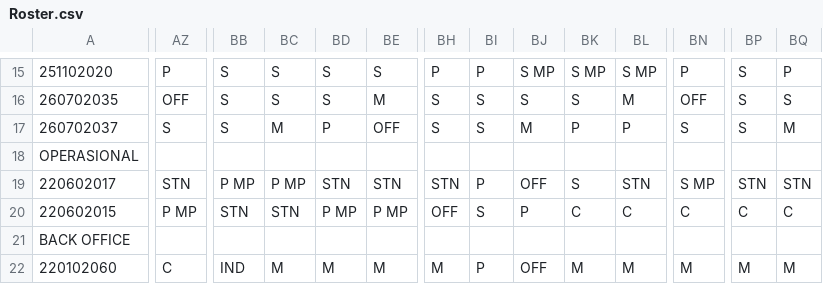
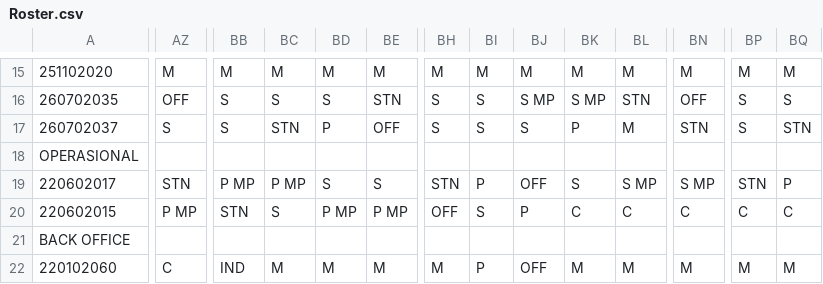
Before and after one commit to martbib1-crypto/roster-ppa-mart, a CSV file: Roster.csv, drawn as a sheet; only a part is shown, gaps mark what is left out; the diff covers the shown part only; the diff names each change by its address in the sheet, - before the commit and + after, or states it on an @@ line.

```diff
--- a/Roster.csv
+++ b/Roster.csv
-AZ15: P
+AZ15: M
-BB15: S
+BB15: M
-BC15: S
+BC15: M
-BD15: S
+BD15: M
-BE15: S
+BE15: M
-BH15: P
+BH15: M
-BI15: P
+BI15: M
-BJ15: S MP
+BJ15: M
-BK15: S MP
+BK15: M
-BL15: S MP
+BL15: M
-BN15: P
+BN15: M
-BP15: S
+BP15: M
-BQ15: P
+BQ15: M
-BE16: M
+BE16: STN
-BJ16: S
+BJ16: S MP
-BK16: S
+BK16: S MP
-BL16: M
+BL16: STN
-BC17: M
+BC17: STN
-BJ17: M
+BJ17: S
-BL17: P
+BL17: M
-BN17: S
+BN17: STN
-BQ17: M
+BQ17: STN
-BD19: STN
+BD19: S
-BE19: STN
+BE19: S
-BL19: STN
+BL19: S MP
-BQ19: STN
+BQ19: P
-BC20: STN
+BC20: S
```
Also changed, not shown: 36 edited cells elsewhere in this file.
